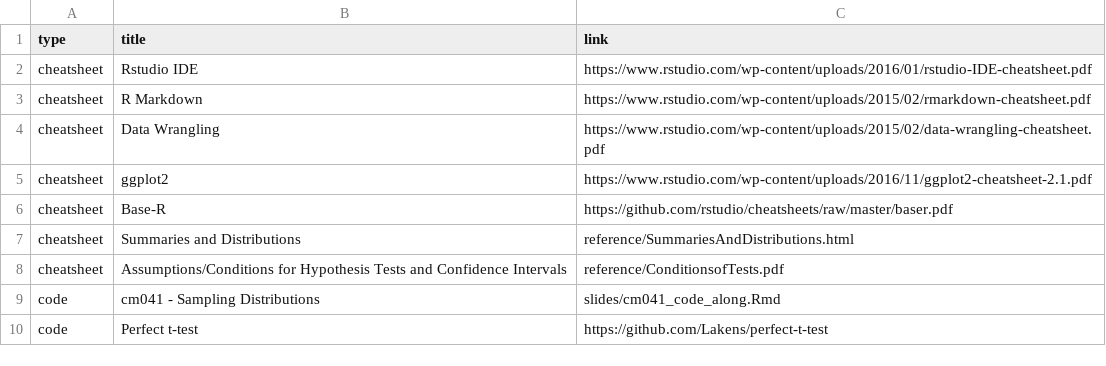
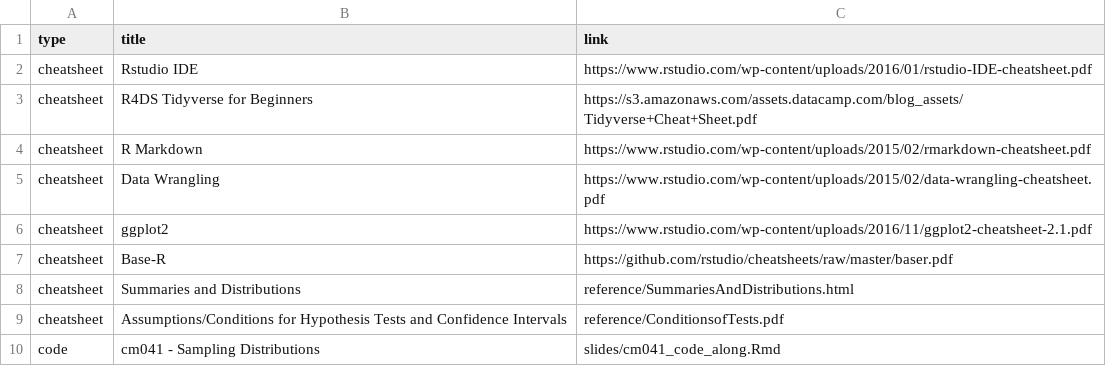
Before and after one commit to rebeccal/ohsu-math630, a CSV file: reference.csv, drawn as a sheet; only a part is shown; the shorter side is filled out with more unchanged rows.

```diff
--- a/reference.csv
+++ b/reference.csv
@@ -2,2 +2,3 @@ type,title,link
 cheatsheet,Rstudio IDE,https://www.rstudio.com/wp-content/uploads/2016/01/rstudio-IDE-cheatsheet.pdf
+cheatsheet,R4DS Tidyverse for Beginners,https://s3.amazonaws.com/assets.datacamp.com/blog_assets/Tidyverse+Cheat+Sheet.pdf
 cheatsheet,R Markdown,https://www.rstudio.com/wp-content/uploads/2015/02/rmarkdown-cheatsheet.pdf
```
Also changed, not shown: cm.csv, 5 other files.
